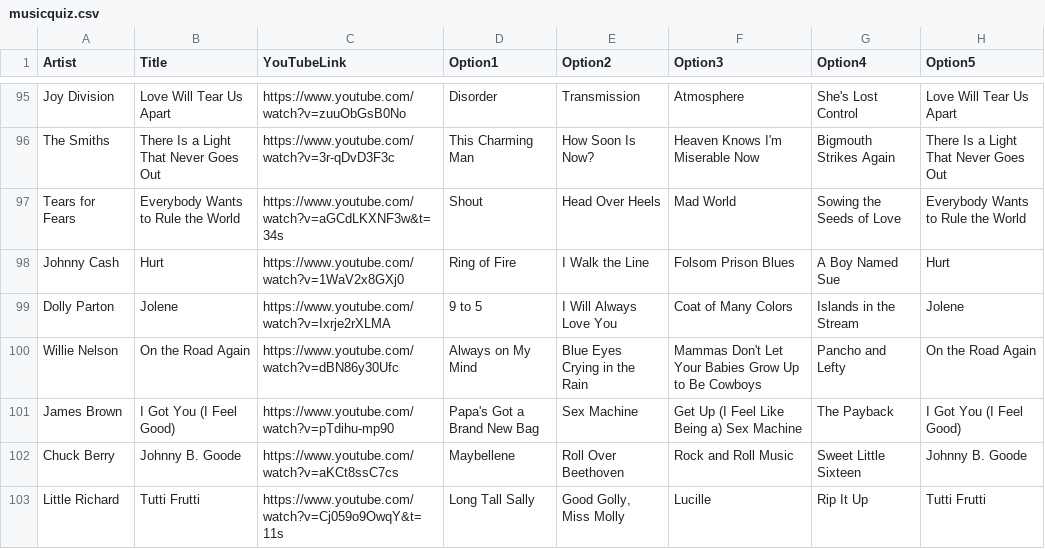
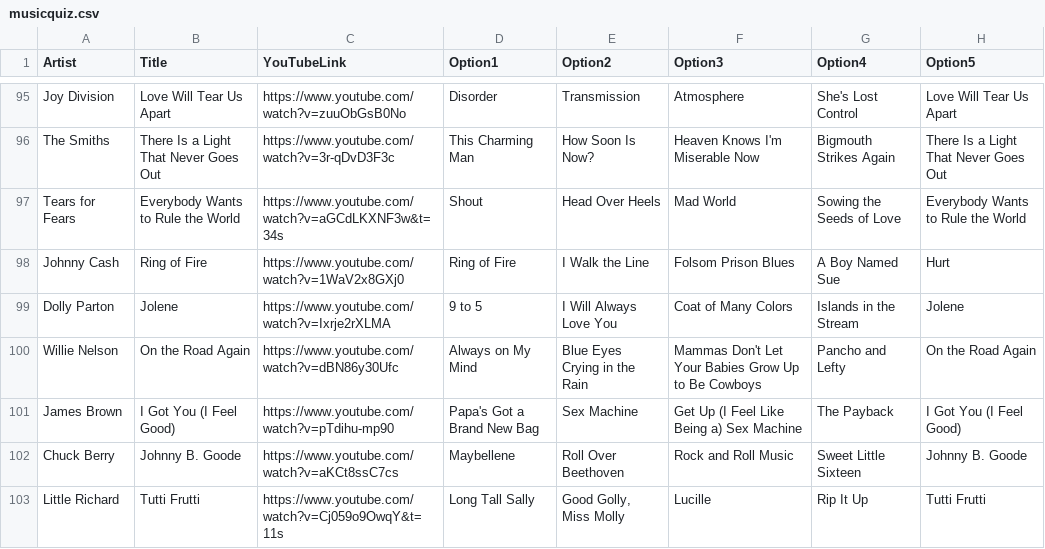
Before and after one commit to the-commits/bash-quiz, a CSV file: musicquiz.csv, drawn as a sheet; only a part is shown, gaps mark what is left out.

Commit message:
Changed Hurt to Ring of Fire which was the correct tune

```diff
--- a/musicquiz.csv
+++ b/musicquiz.csv
@@ -97,3 +97,3 @@ The Smiths,There Is a Light That Never Goes Out,https://www.youtube.com/watch?v=
 Tears for Fears,Everybody Wants to Rule the World,https://www.youtube.com/watch?v=aGCdLKXNF3w&t=34s,Shout,Head Over Heels,Mad World,Sowing the Seeds of Love,Everybody Wants to Rule the World
-Johnny Cash,Hurt,https://www.youtube.com/watch?v=1WaV2x8GXj0,Ring of Fire,I Walk the Line,Folsom Prison Blues,A Boy Named Sue,Hurt
+Johnny Cash,Ring of Fire,https://www.youtube.com/watch?v=1WaV2x8GXj0,Ring of Fire,I Walk the Line,Folsom Prison Blues,A Boy Named Sue,Hurt
 Dolly Parton,Jolene,https://www.youtube.com/watch?v=Ixrje2rXLMA,9 to 5,I Will Always Love You,Coat of Many Colors,Islands in the Stream,Jolene
```
